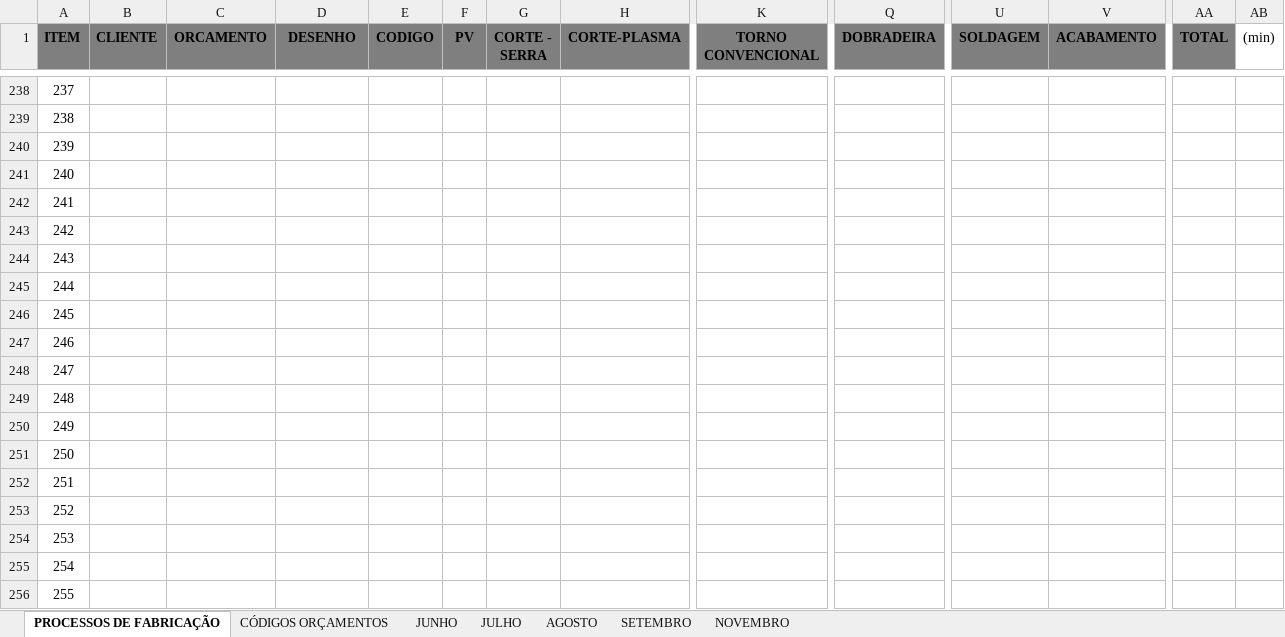
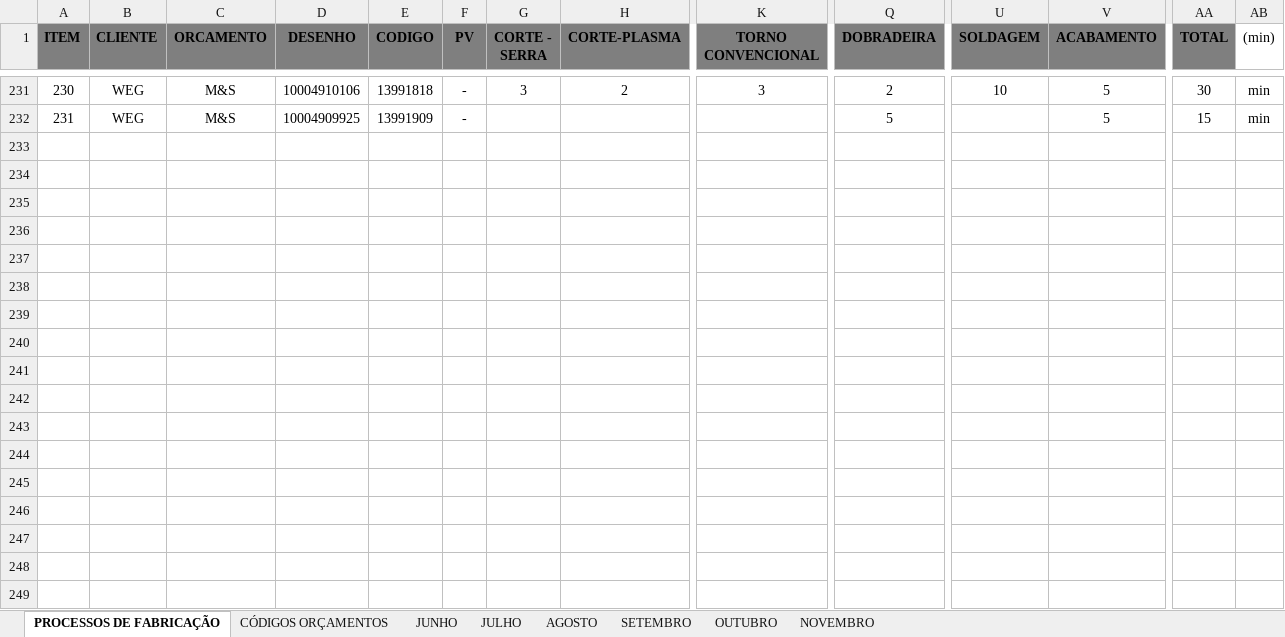
Before and after one commit to MatheusRiosBarcelos/Analise_horas, an Excel workbook: Processos_de_Fabricacao.xlsx, sheet PROCESSOS DE FABRICAÇÃO, drawn as a sheet; only a part is shown, gaps mark what is left out; values as stored, in another font and other column widths than the file's, no borders; removed rows and columns are numbered as before the commit, all else as after; rows hold the shown columns only; the diff covers the shown part only; the diff names each change by its address in the sheet, - before the commit and + after, or states it on an @@ line.

```diff
--- a/Processos_de_Fabricacao.xlsx (sheet PROCESSOS DE FABRICAÇÃO)
+++ b/Processos_de_Fabricacao.xlsx (sheet PROCESSOS DE FABRICAÇÃO)
+sheet tab: OUTUBRO
@@ column A (ITEM) renumbered between rows 226 and 232 @@
-B231:B232 (CLIENTE): (empty)
+B231:B232 (CLIENTE): WEG
-C231:C232 (ORCAMENTO): (empty)
+C231:C232 (ORCAMENTO): M&S
-D231 (DESENHO): (empty)
+D231 (DESENHO): 10004910106
-E231 (CODIGO): (empty)
+E231 (CODIGO): 13991818
-F231:F232 (PV): (empty)
+F231:F232 (PV): -
-G231 (CORTE - SERRA): (empty)
+G231 (CORTE - SERRA): 3
-H231 (CORTE-PLASMA): (empty)
+H231 (CORTE-PLASMA): 2
-K231 (TORNO CONVENCIONAL): (empty)
+K231 (TORNO CONVENCIONAL): 3
-Q231 (DOBRADEIRA): (empty)
+Q231 (DOBRADEIRA): 2
-U231 (SOLDAGEM): (empty)
+U231 (SOLDAGEM): 10
-V231:V232 (ACABAMENTO): (empty)
+V231:V232 (ACABAMENTO): 5
-AA231 (TOTAL): (empty)
+AA231 (TOTAL): 30
-AB231:AB232 ((min)): (empty)
+AB231:AB232 ((min)): min
-D232 (DESENHO): (empty)
+D232 (DESENHO): 10004909925
-E232 (CODIGO): (empty)
+E232 (CODIGO): 13991909
-Q232 (DOBRADEIRA): (empty)
+Q232 (DOBRADEIRA): 5
-AA232 (TOTAL): (empty)
+AA232 (TOTAL): 15
-row 240: 239
-row 241: 240
-row 242: 241
-row 243: 242
-row 244: 243
-row 245: 244
-row 246: 245
-row 247: 246
-row 248: 247
-row 249: 248
-row 250: 249
-row 251: 250
-row 252: 251
-row 253: 252
-row 254: 253
-row 255: 254
-row 256: 255
```
Also changed, not shown: 52 removed rows, 95 edited cells and cell formats elsewhere in this sheet, 3 other files.
